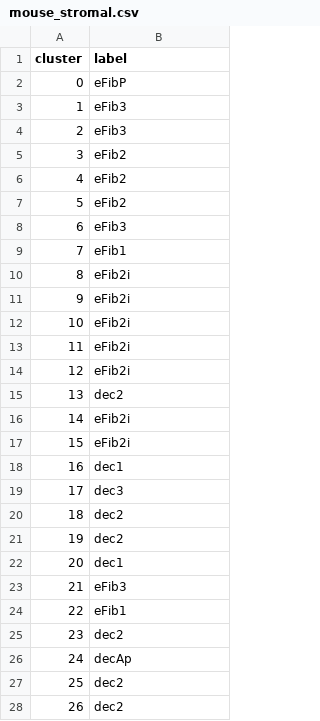
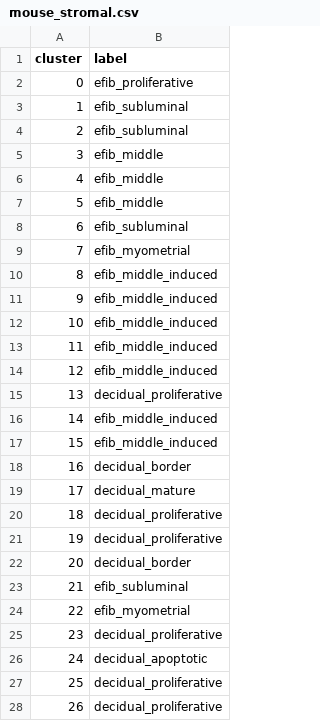
Before and after one commit to nhilgert/xmens_final, a CSV file: resources/annotations/mouse_stromal.csv, drawn as a sheet; only a part is shown; the diff covers the shown part only.

Commit message:
Implement staging-only annotation vocabulary migration

```diff
--- a/resources/annotations/mouse_stromal.csv
+++ b/resources/annotations/mouse_stromal.csv
@@ -1,28 +1,28 @@
 cluster,label
-0,eFibP
-1,eFib3
-2,eFib3
-3,eFib2
-4,eFib2
-5,eFib2
-6,eFib3
-7,eFib1
-8,eFib2i
-9,eFib2i
-10,eFib2i
-11,eFib2i
-12,eFib2i
-13,dec2
-14,eFib2i
-15,eFib2i
-16,dec1
-17,dec3
-18,dec2
-19,dec2
-20,dec1
-21,eFib3
-22,eFib1
-23,dec2
-24,decAp
-25,dec2
-26,dec2
+0,efib_proliferative
+1,efib_subluminal
+2,efib_subluminal
+3,efib_middle
+4,efib_middle
+5,efib_middle
+6,efib_subluminal
+7,efib_myometrial
+8,efib_middle_induced
+9,efib_middle_induced
+10,efib_middle_induced
+11,efib_middle_induced
+12,efib_middle_induced
+13,decidual_proliferative
+14,efib_middle_induced
+15,efib_middle_induced
+16,decidual_border
+17,decidual_mature
+18,decidual_proliferative
+19,decidual_proliferative
+20,decidual_border
+21,efib_subluminal
+22,efib_myometrial
+23,decidual_proliferative
+24,decidual_apoptotic
+25,decidual_proliferative
+26,decidual_proliferative
```
Also changed, not shown: 8 edited cells elsewhere in this file, resources/annotations/human_epithelial.csv, resources/annotations/human_lineage.csv, 44 other files.
